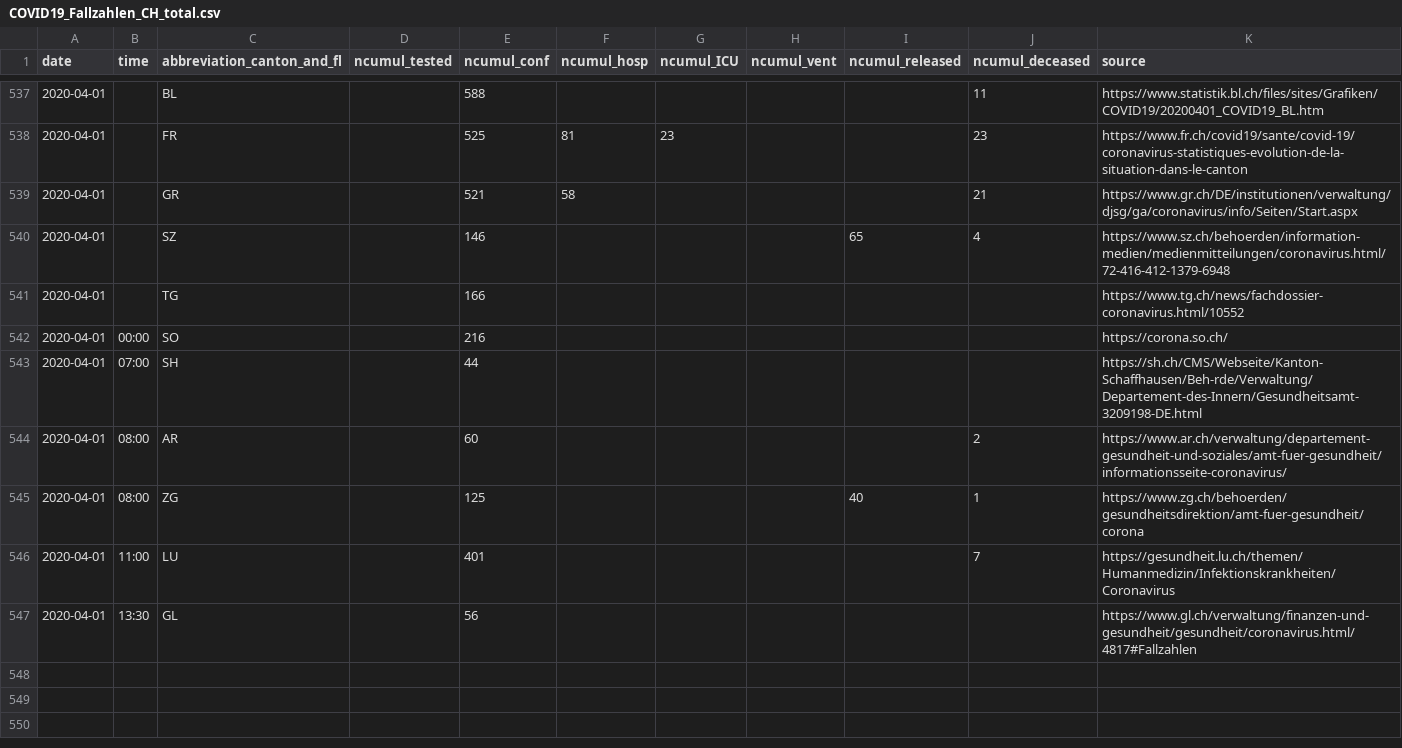
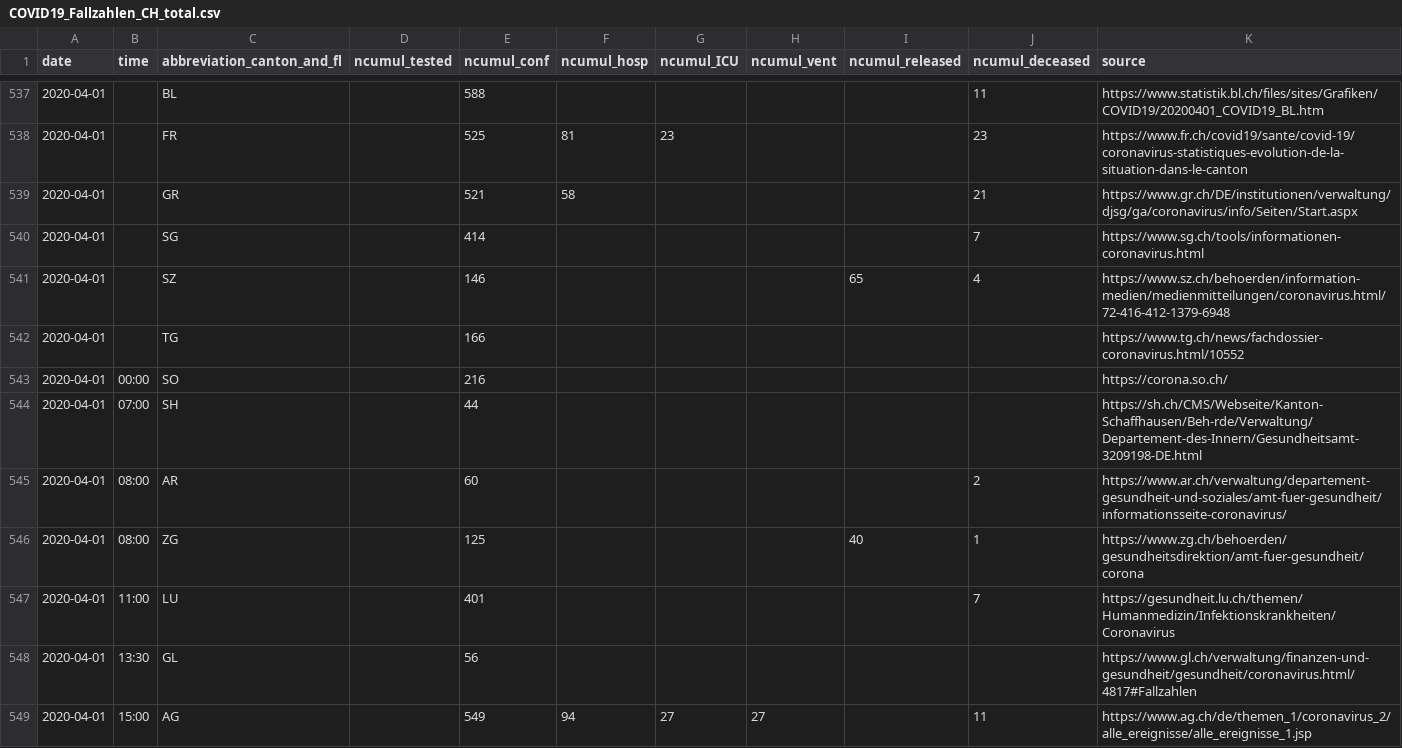
Before and after one commit to amuelli/covid_19, a CSV file: COVID19_Fallzahlen_CH_total.csv, drawn as a sheet; only a part is shown, gaps mark what is left out; the diff names each change by its address in the sheet, - before the commit and + after, or states it on an @@ line.

```diff
--- a/COVID19_Fallzahlen_CH_total.csv
+++ b/COVID19_Fallzahlen_CH_total.csv
+row 540: 2020-04-01 |  | SG |  | 414 |  |  |  |  | 7 | https://www.sg.ch/tools/informationen-coronavirus.html
+row 549: 2020-04-01 | 15:00 | AG |  | 549 | 94 | 27 | 27 |  | 11 | https://www.ag.ch/de/themen_1/coronavirus_2/alle_ereignisse/alle_ereignisse_1.jsp
```
Also changed, not shown: 1 other file.
